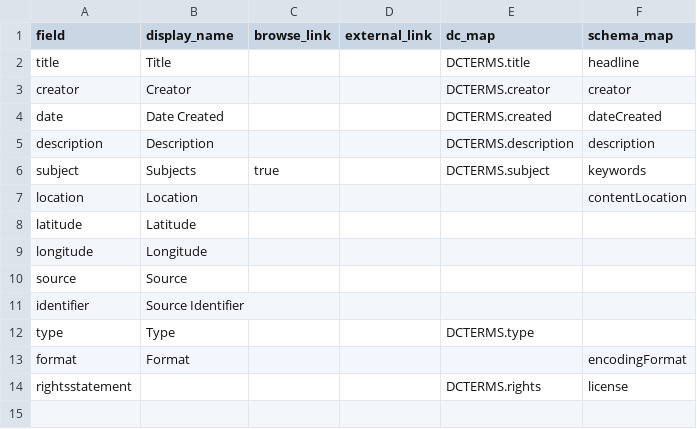
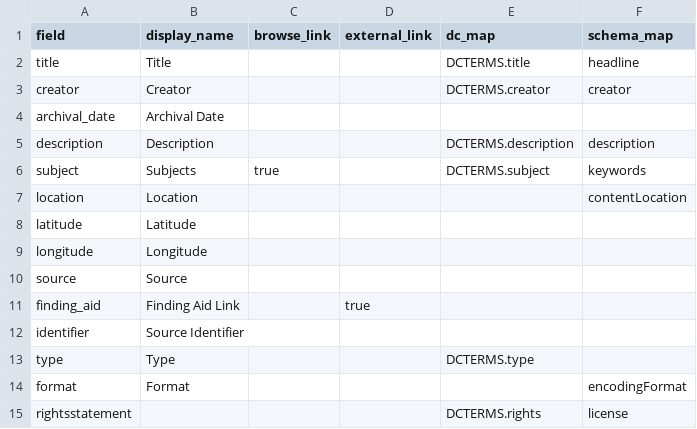
Before and after one commit to uidaholib/collectionbuilder-csv-template, a CSV file: _data/config-metadata.csv, drawn as a sheet.

Commit message:
edit finding aid link and archival date fields

```diff
--- a/_data/config-metadata.csv
+++ b/_data/config-metadata.csv
@@ -3,3 +3,3 @@ title,Title,,,DCTERMS.title,headline
 creator,Creator,,,DCTERMS.creator,creator
-date,Date Created,,,DCTERMS.created,dateCreated
+archival_date,Archival Date,,,
 description,Description,,,DCTERMS.description,description
@@ -10,2 +10,3 @@ longitude,Longitude,,,,
 source,Source,,,,
+finding_aid,Finding Aid Link,,true,,,
 identifier,Source Identifier,,,,
```
